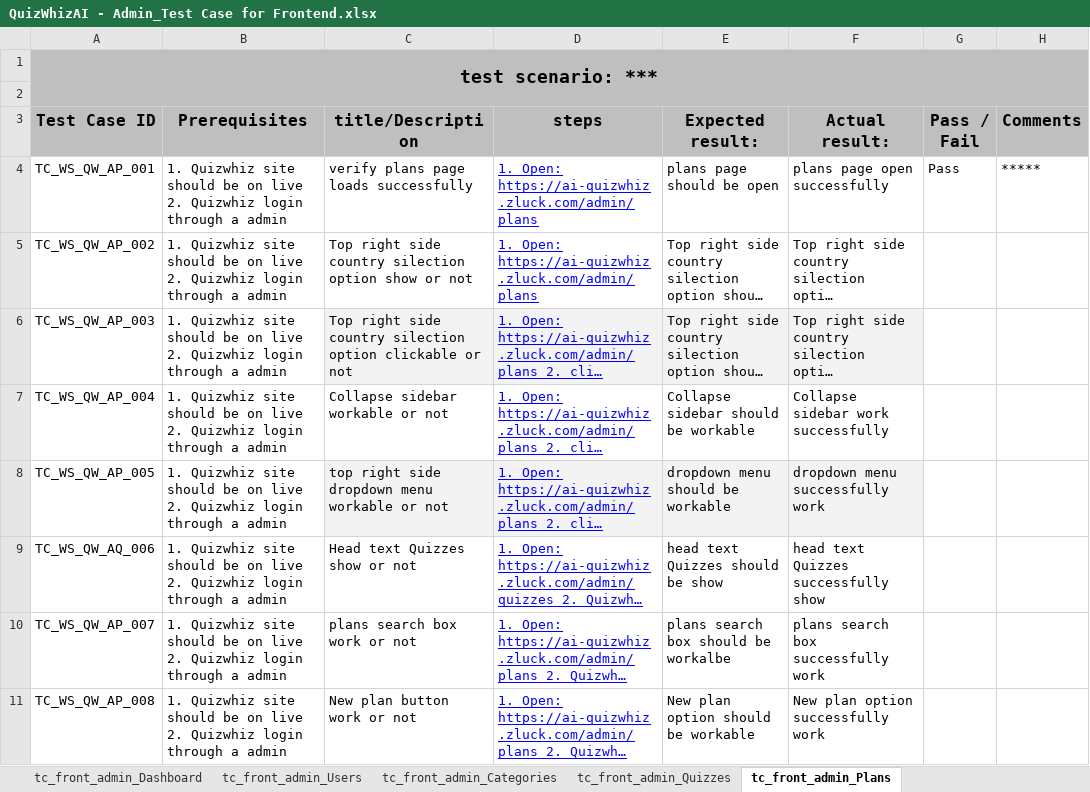
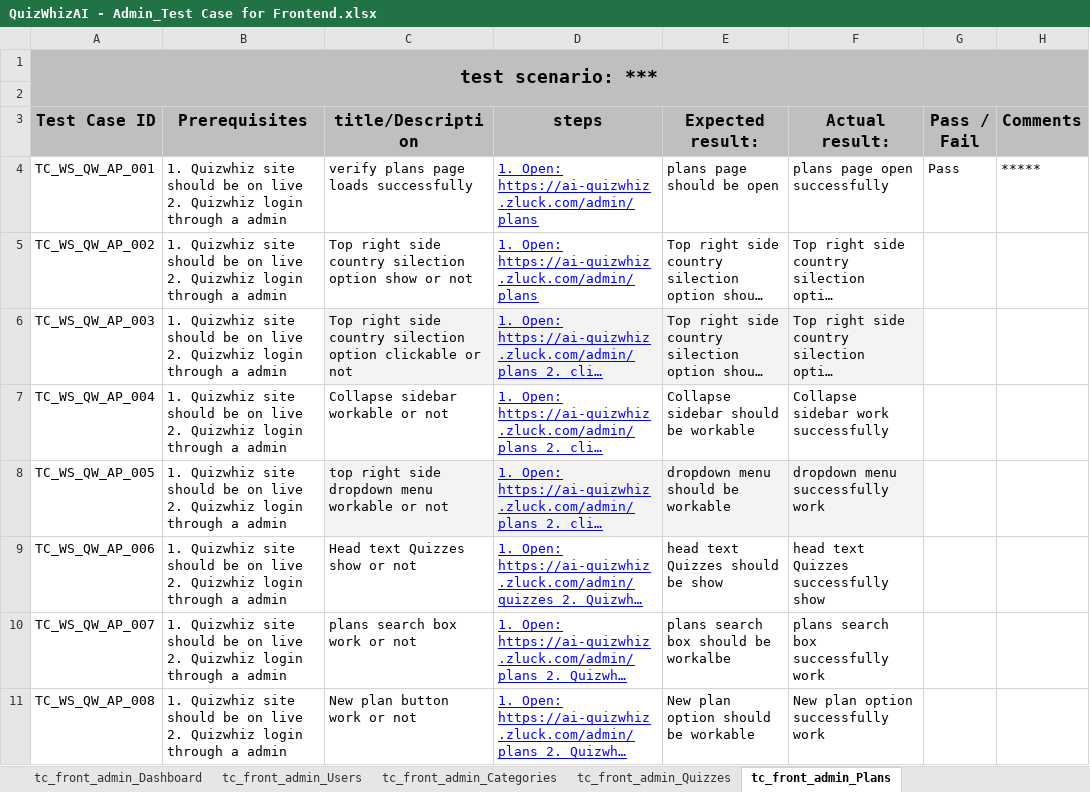
Before and after one commit to Shafin-Ahmed-201/Quizwhiz_Project_TC, an Excel workbook: QuizWhizAI - Admin_Test Case for Frontend.xlsx, sheet tc_front_admin_Plans, drawn as a sheet; only a part is shown; long unchanged cells end in …; values as stored, in another font and other column widths than the file's, no borders; charts and pictures and table styles not drawn; the diff names each change by its address in the sheet, - before the commit and + after, or states it on an @@ line.

```diff
--- a/QuizWhizAI - Admin_Test Case for Frontend.xlsx (sheet tc_front_admin_Plans)
+++ b/QuizWhizAI - Admin_Test Case for Frontend.xlsx (sheet tc_front_admin_Plans)
-A9 (Test Case ID): TC_WS_QW_AQ_006
+A9 (Test Case ID): TC_WS_QW_AP_006
```
Also changed, not shown: other sheet tabs, charts or pictures.
